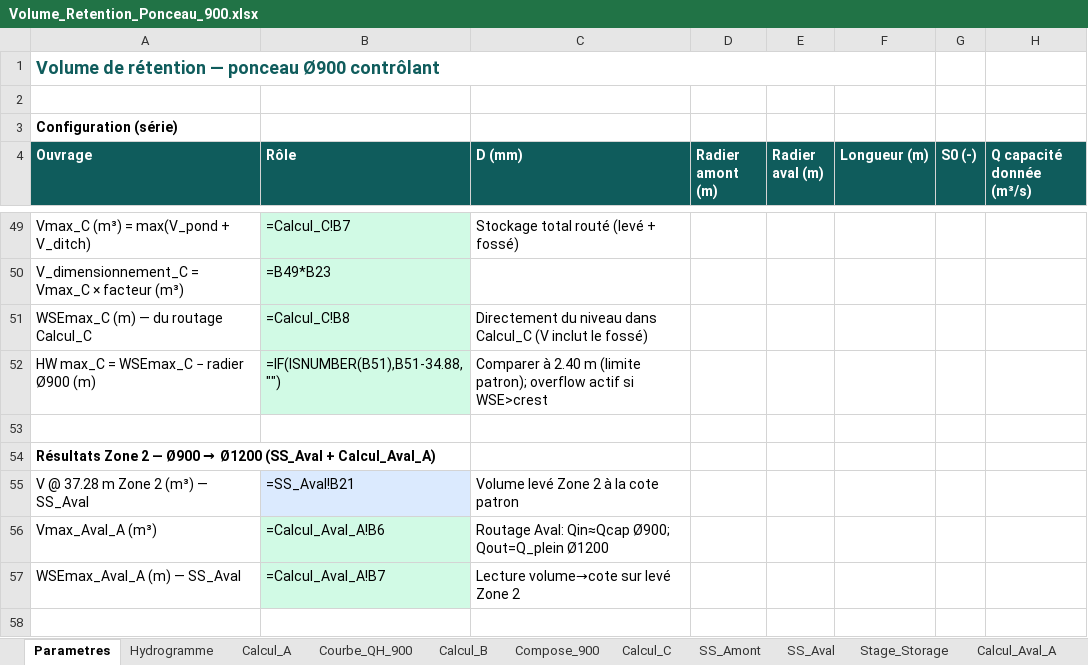
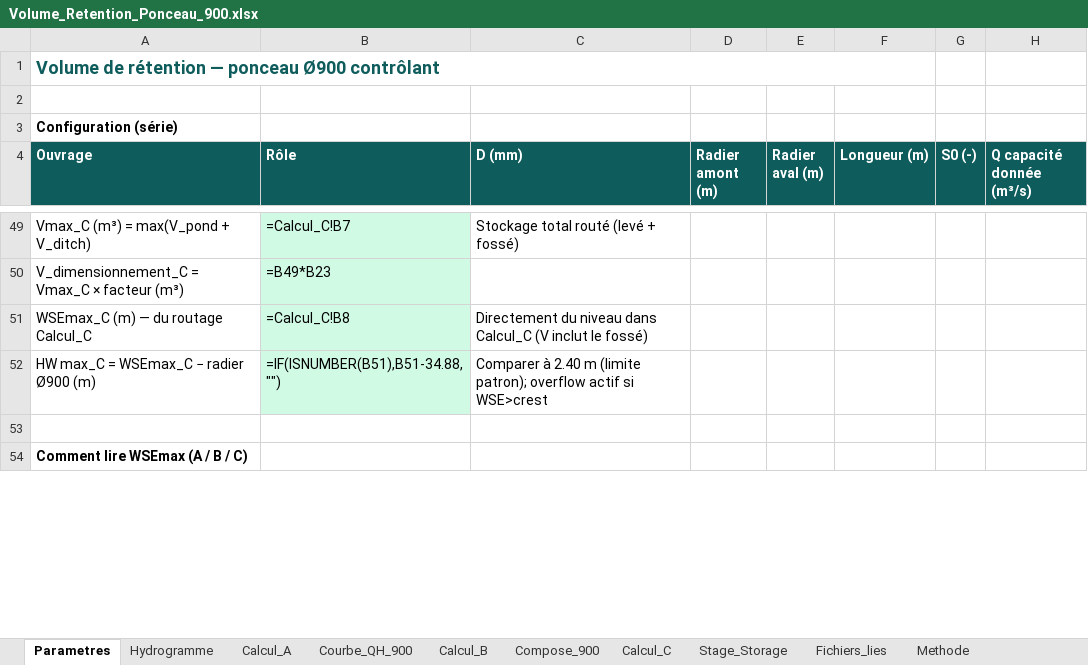
Before and after one commit to acon560-prog/idf-web-app, an Excel workbook: engineering/drainage-design/retention_volume/Volume_Retention_Ponceau_900.xlsx, sheet Parametres, drawn as a sheet; only a part is shown, gaps mark what is left out; values as stored, in another font and other column widths than the file's, no borders; formulas without a stored value are shown as written; removed rows and columns are numbered as before the commit, all else as after; the diff covers the shown part only; the diff names each change by its address in the sheet, - before the commit and + after, or states it on an @@ line.

```diff
--- a/engineering/drainage-design/retention_volume/Volume_Retention_Ponceau_900.xlsx (sheet Parametres)
+++ b/engineering/drainage-design/retention_volume/Volume_Retention_Ponceau_900.xlsx (sheet Parametres)
-sheet tab: SS_Amont
-sheet tab: SS_Aval
-sheet tab: Calcul_Aval_A
@@ A54 (Ouvrage): Résultats Zone 2 — Ø900 → Ø1200 (SS_Aval + Calcul_Aval_A) → Comment lire WSEmax (A / B / C) @@
-row 55: V @ 37.28 m Zone 2 (m³) — SS_Aval | =SS_Aval!B21 | Volume levé Zone 2 à la cote patron
-row 56: Vmax_Aval_A (m³) | =Calcul_Aval_A!B6 | Routage Aval: Qin≈Qcap Ø900; Qout=Q_plein Ø1200
-row 57: WSEmax_Aval_A (m) — SS_Aval | =Calcul_Aval_A!B7 | Lecture volume→cote sur levé Zone 2
-row 58: (empty)
```
Also changed, not shown: 2 added rows, 4 removed rows, 7 edited cells, cell formats and merged cells elsewhere in this sheet, sheet Compose_900, sheet Stage_Storage, sheet Methode, sheet Calcul_B, charts or pictures, 4 other files.
